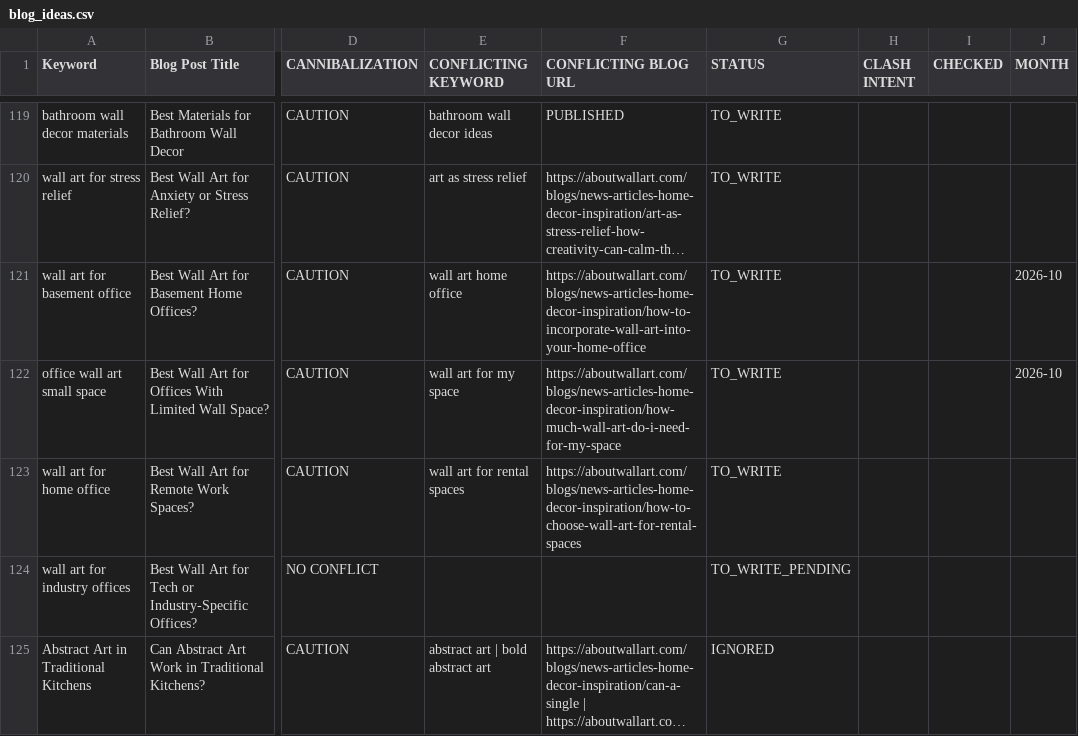
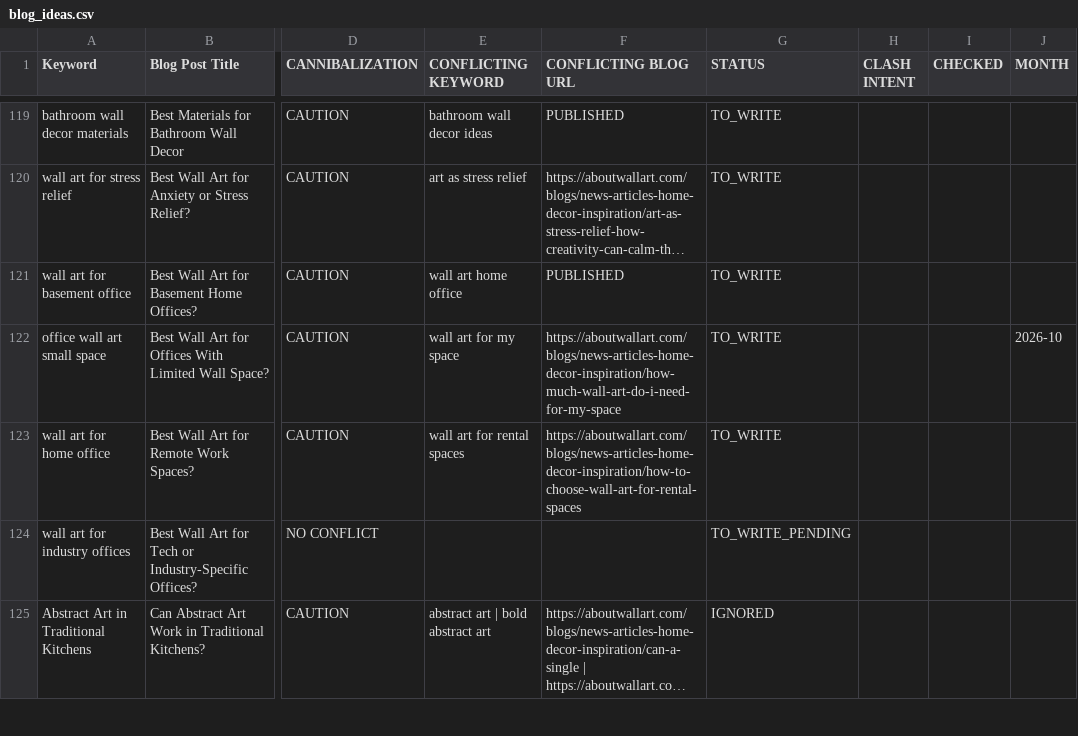
Before and after one commit to aboutwallart/seo-tools, a CSV file: data/blog_ideas.csv, drawn as a sheet; only a part is shown, gaps mark what is left out; long unchanged cells end in …; the diff names each change by its address in the sheet, - before the commit and + after, or states it on an @@ line.

Commit message:
Blog published: Best Wall Art for Basement Home Offices?

```diff
--- a/data/blog_ideas.csv
+++ b/data/blog_ideas.csv
-F121 (CONFLICTING BLOG URL): https://aboutwallart.com/blogs/news-articles-home-decor-inspiration/how-to-incorporate-wall-art-into-your-home-office
+F121 (CONFLICTING BLOG URL): PUBLISHED
-J121 (MONTH): 2026-10
+J121 (MONTH): (empty)
```
